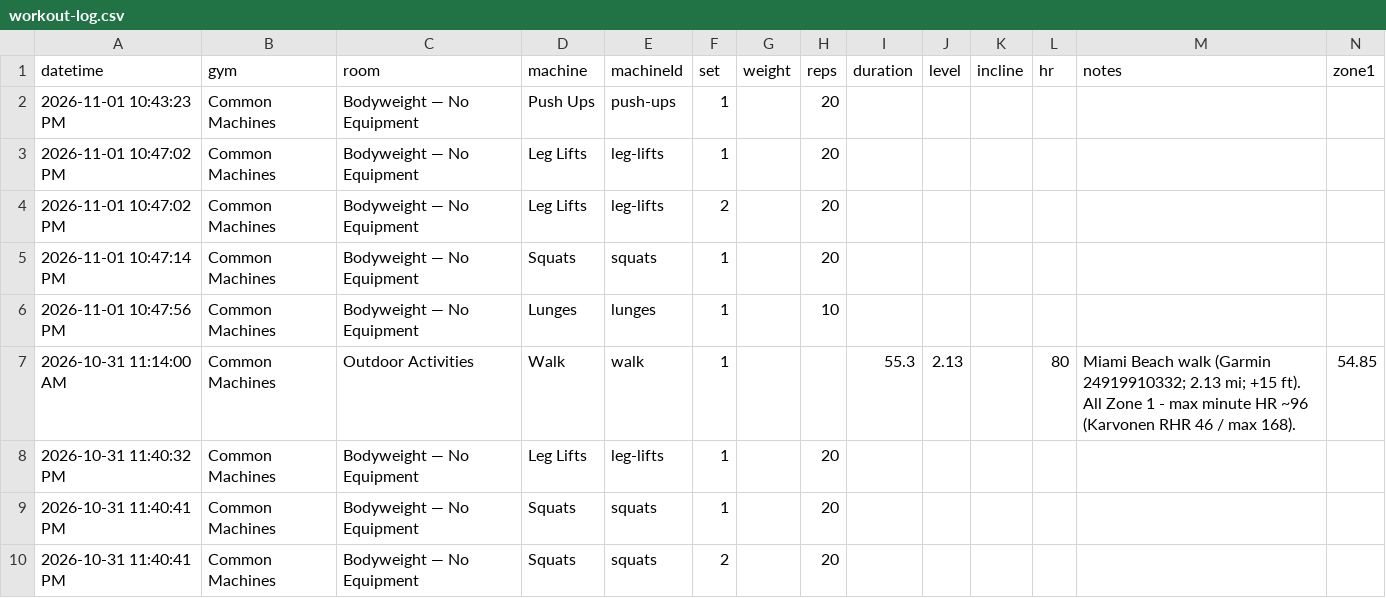
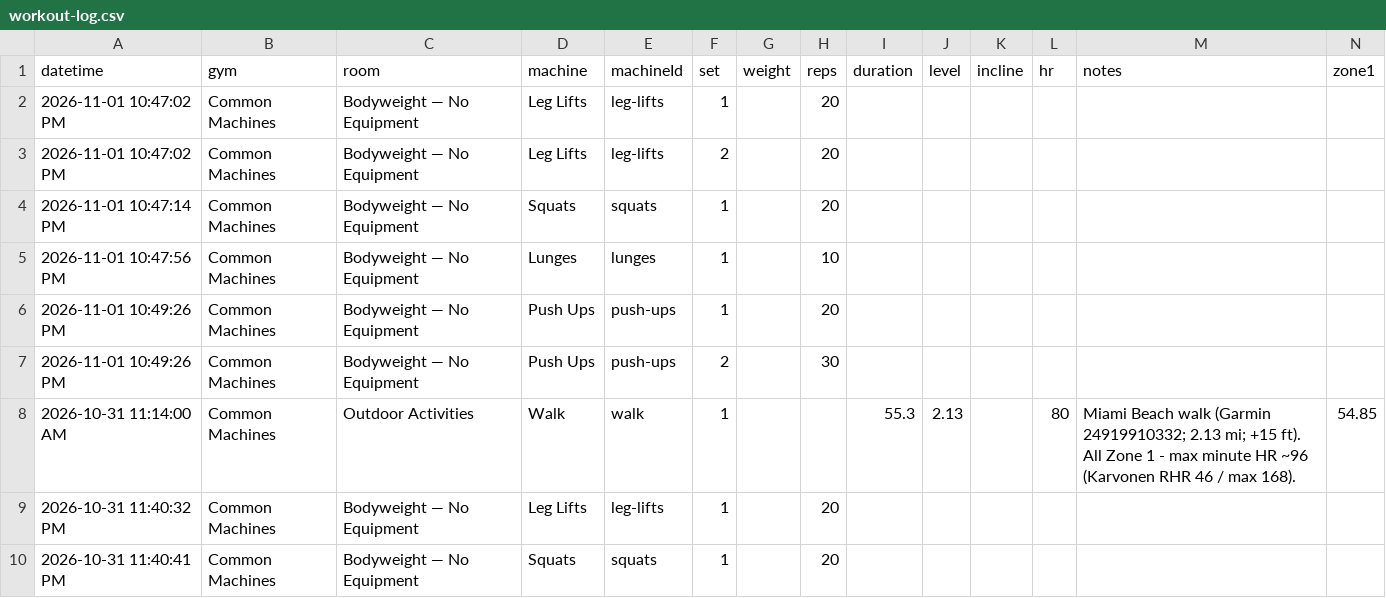
Before and after one commit to jaschro/logtrim, a CSV file: workout-log.csv, drawn as a sheet; only a part is shown; the shorter side is filled out with more unchanged rows; removed rows and columns are numbered as before the commit, all else as after; rows hold the shown columns only; the diff names each change by its address in the sheet, - before the commit and + after, or states it on an @@ line.

Commit message:
Update workout log CSV

```diff
--- a/workout-log.csv
+++ b/workout-log.csv
-row 2: 2026-11-01 10:43:23 PM | Common Machines | Bodyweight — No Equipment | Push Ups | push-ups | 1 |  | 20
+row 6: 2026-11-01 10:49:26 PM | Common Machines | Bodyweight — No Equipment | Push Ups | push-ups | 1 |  | 20
+row 7: 2026-11-01 10:49:26 PM | Common Machines | Bodyweight — No Equipment | Push Ups | push-ups | 2 |  | 30
```
